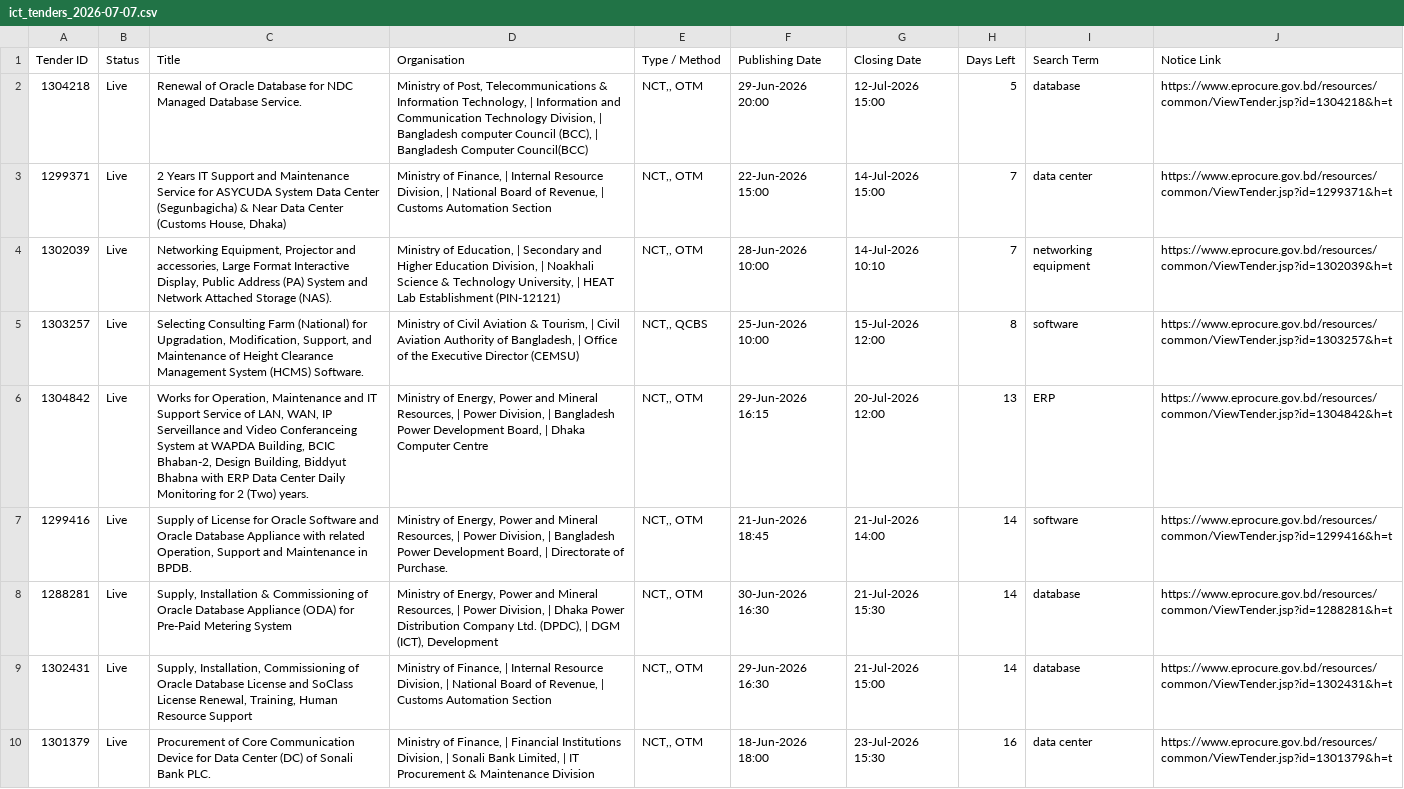
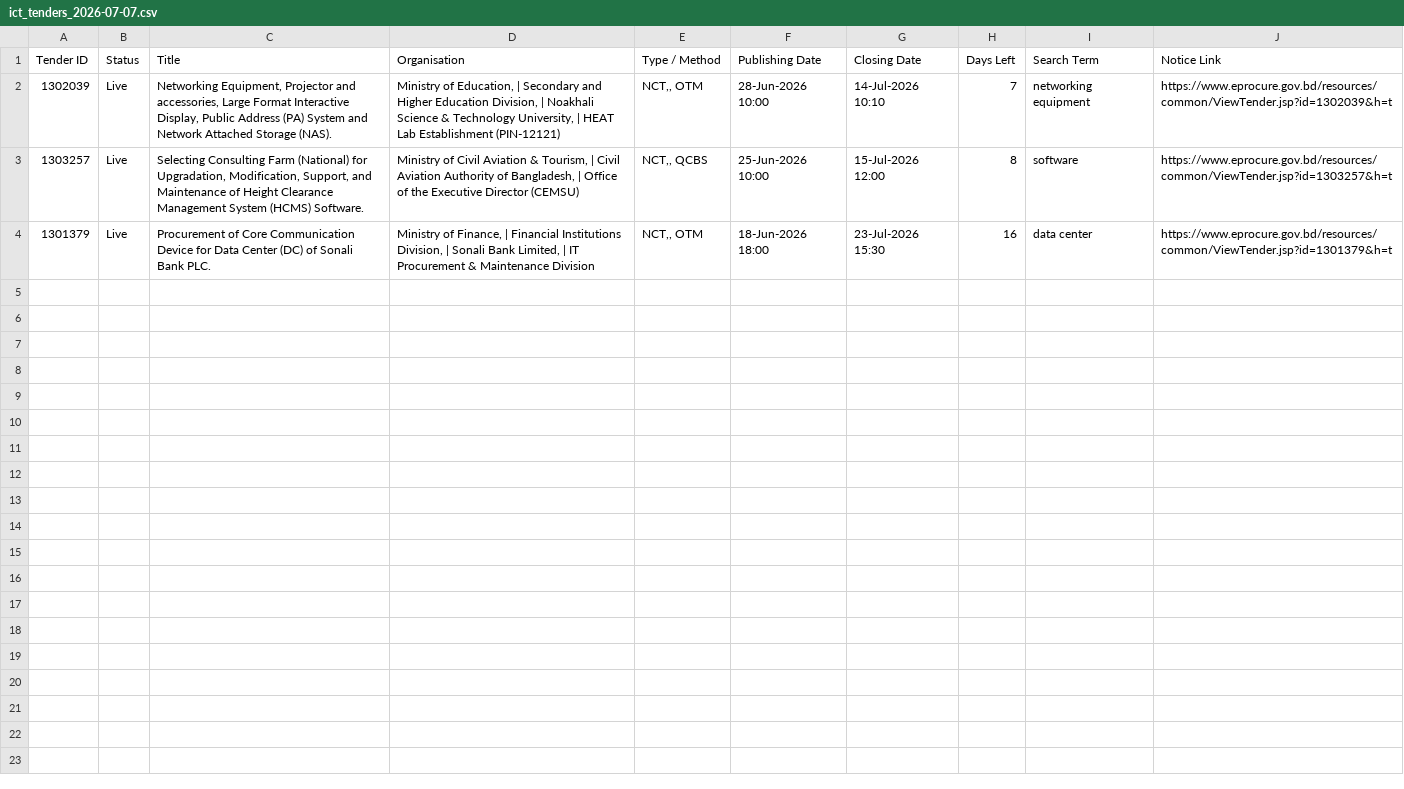
Before and after one commit to firozeahmedshovon-wq/ict-tender-scraper, a CSV file: ict_tenders_2026-07-07.csv, drawn as a sheet; the diff names each change by its address in the sheet, - before the commit and + after, or states it on an @@ line.

Commit message:
chore: update sent log 2026-07-07

```diff
--- a/ict_tenders_2026-07-07.csv
+++ b/ict_tenders_2026-07-07.csv
-row 2: 1304218 | Live | Renewal of Oracle Database for NDC Managed Database Service. | Ministry of Post, Telecommunications & Information Technology, | Information and Communication Technology Division, | Bangladesh computer Council (BCC), | Bangladesh Computer Council(BCC) | NCT,, OTM | 29-Jun-2026 20:00 | 12-Jul-2026 15:00 | 5 | database | https://www.eprocure.gov.bd/resources/common/ViewTender.jsp?id=1304218&h=t
-row 3: 1299371 | Live | 2 Years IT Support and Maintenance Service for ASYCUDA System Data Center (Segunbagicha) & Near Data Center (Customs House, Dhaka) | Ministry of Finance, | Internal Resource Division, | National Board of Revenue, | Customs Automation Section | NCT,, OTM | 22-Jun-2026 15:00 | 14-Jul-2026 15:00 | 7 | data center | https://www.eprocure.gov.bd/resources/common/ViewTender.jsp?id=1299371&h=t
-row 6: 1304842 | Live | Works for Operation, Maintenance and IT Support Service of LAN, WAN, IP Serveillance and Video Conferanceing System at WAPDA Building, BCIC Bhaban-2, Design Building, Biddyut Bhabna with ERP Data Center Daily Monitoring for 2 (Two) years. | Ministry of Energy, Power and Mineral Resources, | Power Division, | Bangladesh Power Development Board, | Dhaka Computer Centre | NCT,, OTM | 29-Jun-2026 16:15 | 20-Jul-2026 12:00 | 13 | ERP | https://www.eprocure.gov.bd/resources/common/ViewTender.jsp?id=1304842&h=t
-row 7: 1299416 | Live | Supply of License for Oracle Software and Oracle Database Appliance with related Operation, Support and Maintenance in BPDB. | Ministry of Energy, Power and Mineral Resources, | Power Division, | Bangladesh Power Development Board, | Directorate of Purchase. | NCT,, OTM | 21-Jun-2026 18:45 | 21-Jul-2026 14:00 | 14 | software | https://www.eprocure.gov.bd/resources/common/ViewTender.jsp?id=1299416&h=t
-row 8: 1288281 | Live | Supply, Installation & Commissioning of Oracle Database Appliance (ODA) for Pre-Paid Metering System | Ministry of Energy, Power and Mineral Resources, | Power Division, | Dhaka Power Distribution Company Ltd. (DPDC), | DGM (ICT), Development | NCT,, OTM | 30-Jun-2026 16:30 | 21-Jul-2026 15:30 | 14 | database | https://www.eprocure.gov.bd/resources/common/ViewTender.jsp?id=1288281&h=t
-row 9: 1302431 | Live | Supply, Installation, Commissioning of Oracle Database License and SoClass License Renewal, Training, Human Resource Support | Ministry of Finance, | Internal Resource Division, | National Board of Revenue, | Customs Automation Section | NCT,, OTM | 29-Jun-2026 16:30 | 21-Jul-2026 15:00 | 14 | database | https://www.eprocure.gov.bd/resources/common/ViewTender.jsp?id=1302431&h=t
```
